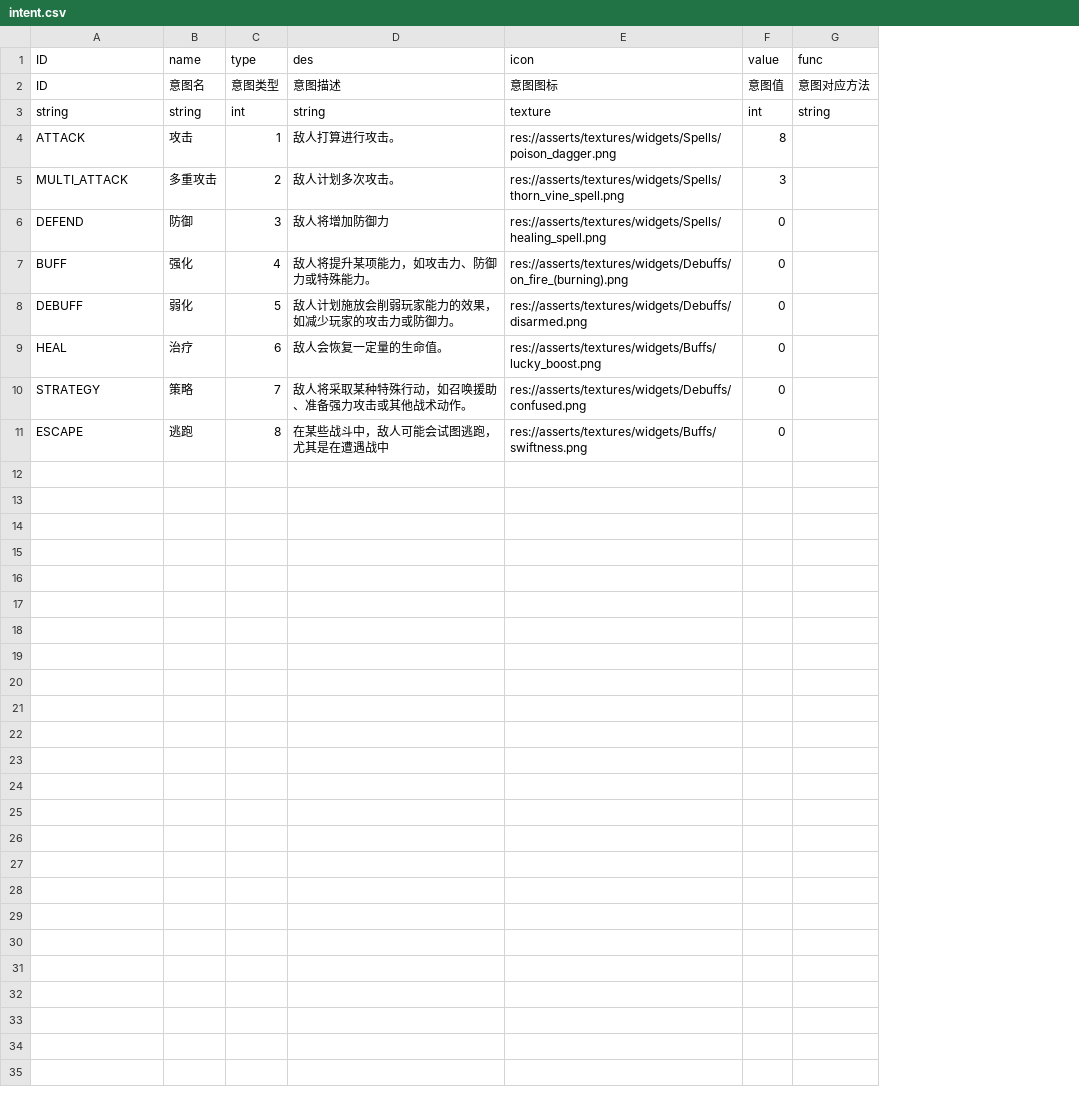
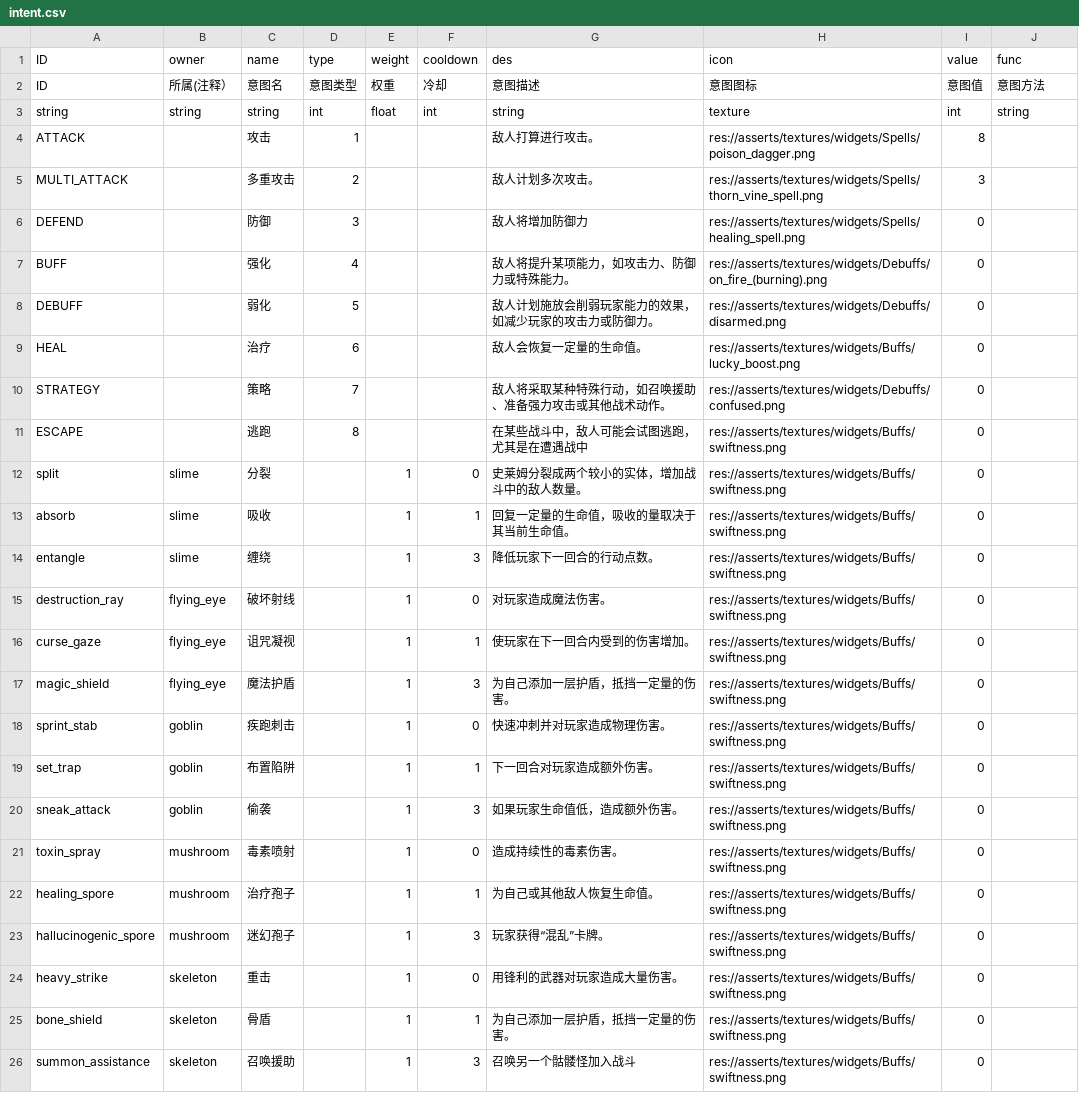
Before and after one commit to 17857310394/project-sx, a CSV file: datatables/intent.csv, drawn as a sheet; addresses are those after the commit; the diff names each change by its address in the sheet, - before the commit and + after, or states it on an @@ line.

```diff
--- a/datatables/intent.csv
+++ b/datatables/intent.csv
+column B (owner), rows 2-3: 所属(注释） | string
+column E (weight), rows 2-3: 权重 | float
+column F (cooldown), rows 2-3: 冷却 | int
-J2 (func): 意图对应方法
+J2 (func): 意图方法
+row 12: split | slime | 分裂 |  | 1 | 0 | 史莱姆分裂成两个较小的实体，增加战斗中的敌人数量。 | res://asserts/textures/widgets/Buffs/swiftness.png | 0
+row 13: absorb | slime | 吸收 |  | 1 | 1 | 回复一定量的生命值，吸收的量取决于其当前生命值。 | res://asserts/textures/widgets/Buffs/swiftness.png | 0
+row 14: entangle | slime | 缠绕 |  | 1 | 3 | 降低玩家下一回合的行动点数。 | res://asserts/textures/widgets/Buffs/swiftness.png | 0
+row 15: destruction_ray | flying_eye | 破坏射线 |  | 1 | 0 | 对玩家造成魔法伤害。 | res://asserts/textures/widgets/Buffs/swiftness.png | 0
+row 16: curse_gaze | flying_eye | 诅咒凝视 |  | 1 | 1 | 使玩家在下一回合内受到的伤害增加。 | res://asserts/textures/widgets/Buffs/swiftness.png | 0
+row 17: magic_shield | flying_eye | 魔法护盾 |  | 1 | 3 | 为自己添加一层护盾，抵挡一定量的伤害。 | res://asserts/textures/widgets/Buffs/swiftness.png | 0
+row 18: sprint_stab | goblin | 疾跑刺击 |  | 1 | 0 | 快速冲刺并对玩家造成物理伤害。 | res://asserts/textures/widgets/Buffs/swiftness.png | 0
+row 19: set_trap | goblin | 布置陷阱 |  | 1 | 1 | 下一回合对玩家造成额外伤害。 | res://asserts/textures/widgets/Buffs/swiftness.png | 0
+row 20: sneak_attack | goblin | 偷袭 |  | 1 | 3 | 如果玩家生命值低，造成额外伤害。 | res://asserts/textures/widgets/Buffs/swiftness.png | 0
+row 21: toxin_spray | mushroom | 毒素喷射 |  | 1 | 0 | 造成持续性的毒素伤害。 | res://asserts/textures/widgets/Buffs/swiftness.png | 0
+row 22: healing_spore | mushroom | 治疗孢子 |  | 1 | 1 | 为自己或其他敌人恢复生命值。 | res://asserts/textures/widgets/Buffs/swiftness.png | 0
+row 23: hallucinogenic_spore | mushroom | 迷幻孢子 |  | 1 | 3 | 玩家获得“混乱”卡牌。 | res://asserts/textures/widgets/Buffs/swiftness.png | 0
+row 24: heavy_strike | skeleton | 重击 |  | 1 | 0 | 用锋利的武器对玩家造成大量伤害。 | res://asserts/textures/widgets/Buffs/swiftness.png | 0
+row 25: bone_shield | skeleton | 骨盾 |  | 1 | 1 | 为自己添加一层护盾，抵挡一定量的伤害。 | res://asserts/textures/widgets/Buffs/swiftness.png | 0
+row 26: summon_assistance | skeleton | 召唤援助 |  | 1 | 3 | 召唤另一个骷髅怪加入战斗 | res://asserts/textures/widgets/Buffs/swiftness.png | 0
```
Also changed, not shown: datatables/ability_effect.csv, datatables/character.csv, 37 other files.
